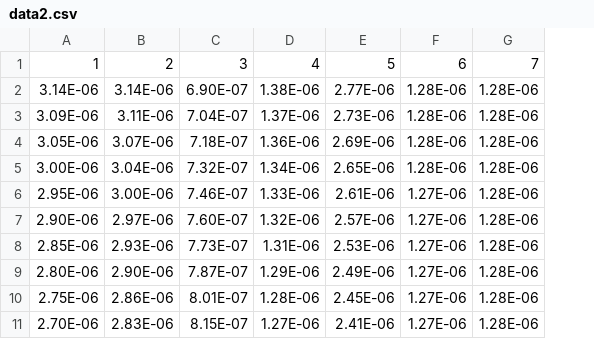
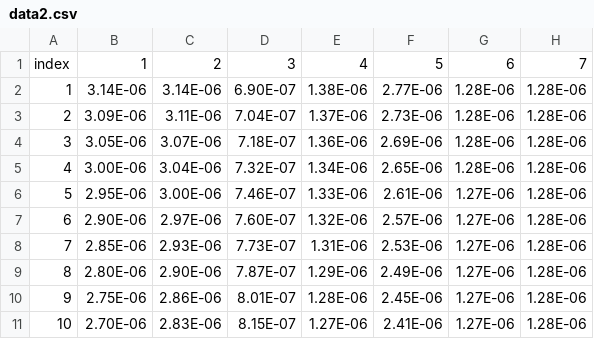
Before and after one commit to timothy-krock/missou, a CSV file: data2.csv, drawn as a sheet; only a part is shown; the diff names each change by its address in the sheet, - before the commit and + after, or states it on an @@ line.

Commit message:
Update data2.csv

```diff
--- a/data2.csv
+++ b/data2.csv
+column A, rows 1-11: index | 1 | 2 | 3 | 4 | 5 | 6 | 7 | 8 | 9 | 10
```
